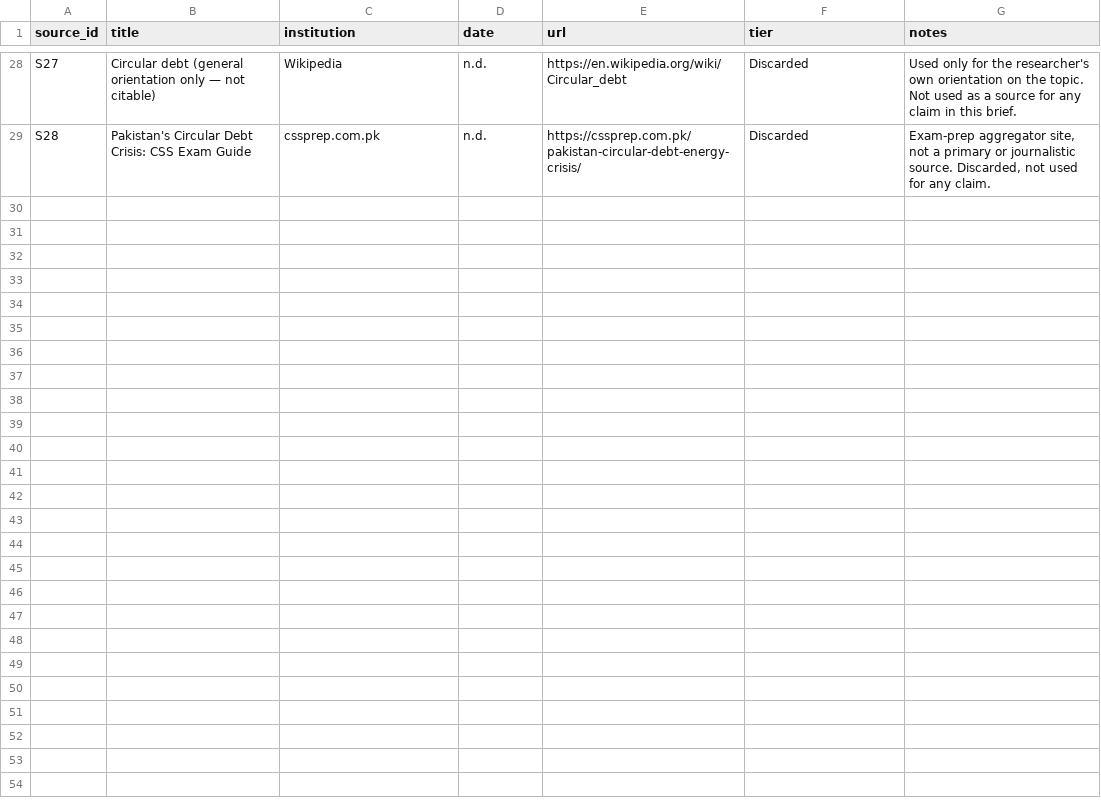
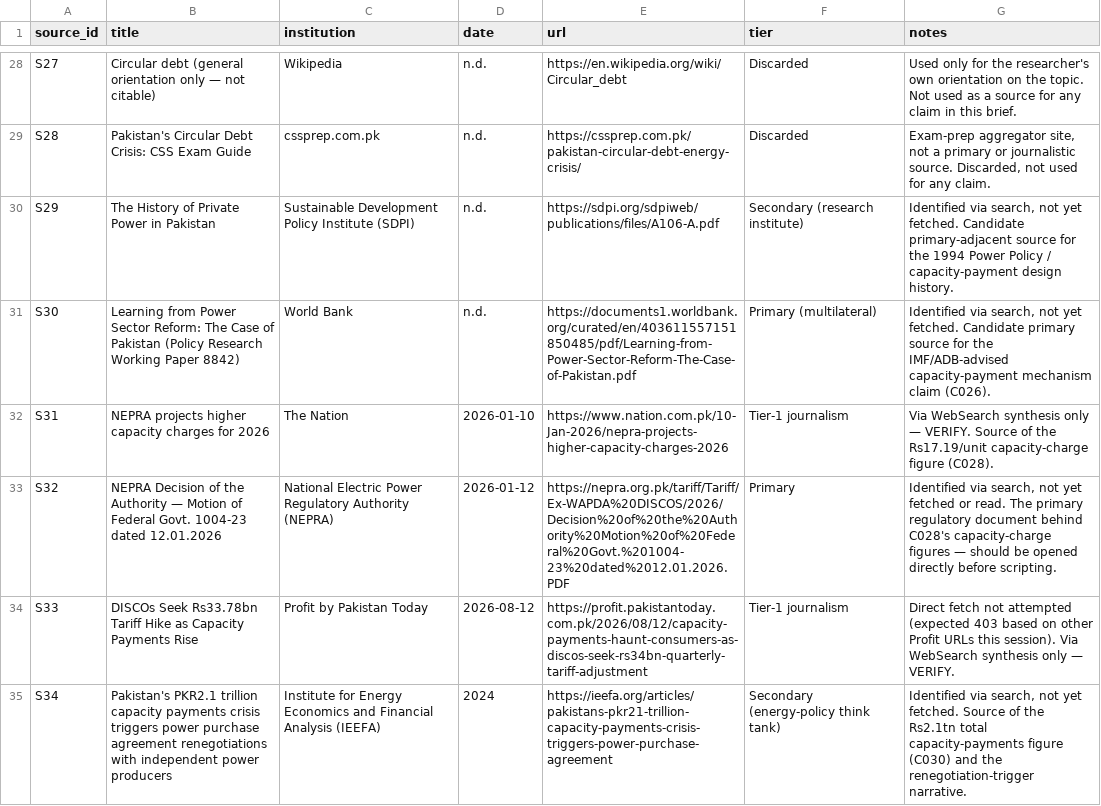
Before and after one commit to ramchand100/YouTube-content-automation-, a CSV file: research/source-registers/14_power_gas_circular_debt_sources.csv, drawn as a sheet; only a part is shown, gaps mark what is left out; the diff covers the shown part only.

```diff
--- a/research/source-registers/14_power_gas_circular_debt_sources.csv
+++ b/research/source-registers/14_power_gas_circular_debt_sources.csv
@@ -29 +29,7 @@ S27,Circular debt (general orientation only — not citable),Wikipedia,n.d.,http
 S28,Pakistan's Circular Debt Crisis: CSS Exam Guide,cssprep.com.pk,n.d.,https://cssprep.com.pk/pakistan-circular-debt-energy-crisis/,Discarded,"Exam-prep aggregator site, not a primary or journalistic source. Discarded, not used for any claim."
+S29,The History of Private Power in Pakistan,Sustainable Development Policy Institute (SDPI),n.d.,https://sdpi.org/sdpiweb/publications/files/A106-A.pdf,Secondary (research institute),"Identified via search, not yet fetched. Candidate primary-adjacent source for the 1994 Power Policy / capacity-payment design history."
+S30,Learning from Power Sector Reform: The Case of Pakistan (Policy Research Working Paper 8842),World Bank,n.d.,https://documents1.worldbank.org/curated/en/403611557151850485/pdf/Learning-from-Power-Sector-Reform-The-Case-of-Pakistan.pdf,Primary (multilateral),"Identified via search, not yet fetched. Candidate primary source for the IMF/ADB-advised capacity-payment mechanism claim (C026)."
+S31,NEPRA projects higher capacity charges for 2026,The Nation,2026-01-10,https://www.nation.com.pk/10-Jan-2026/nepra-projects-higher-capacity-charges-2026,Tier-1 journalism,"Via WebSearch synthesis only — VERIFY. Source of the Rs17.19/unit capacity-charge figure (C028)."
+S32,NEPRA Decision of the Authority — Motion of Federal Govt. 1004-23 dated 12.01.2026,National Electric Power Regulatory Authority (NEPRA),2026-01-12,https://nepra.org.pk/tariff/Tariff/Ex-WAPDA%20DISCOS/2026/Decision%20of%20the%20Authority%20Motion%20of%20Federal%20Govt.%201004-23%20dated%2012.01.2026.PDF,Primary,"Identified via search, not yet fetched or read. The primary regulatory document behind C028's capacity-charge figures — should be opened directly before scripting."
+S33,DISCOs Seek Rs33.78bn Tariff Hike as Capacity Payments Rise,Profit by Pakistan Today,2026-08-12,https://profit.pakistantoday.com.pk/2026/08/12/capacity-payments-haunt-consumers-as-discos-seek-rs34bn-quarterly-tariff-adjustment,Tier-1 journalism,"Direct fetch not attempted (expected 403 based on other Profit URLs this session). Via WebSearch synthesis only — VERIFY."
+S34,Pakistan's PKR2.1 trillion capacity payments crisis triggers power purchase agreement renegotiations with independent power producers,Institute for Energy Economics and Financial Analysis (IEEFA),2024,https://ieefa.org/articles/pakistans-pkr21-trillion-capacity-payments-crisis-triggers-power-purchase-agreement,Secondary (energy-policy think tank),"Identified via search, not yet fetched. Source of the Rs2.1tn total capacity-payments figure (C030) and the renegotiation-trigger narrative."
```
Also changed, not shown: 5 added rows elsewhere in this file, research/claim-ledgers/14_power_gas_circular_debt_claims.csv, 2 other files.
